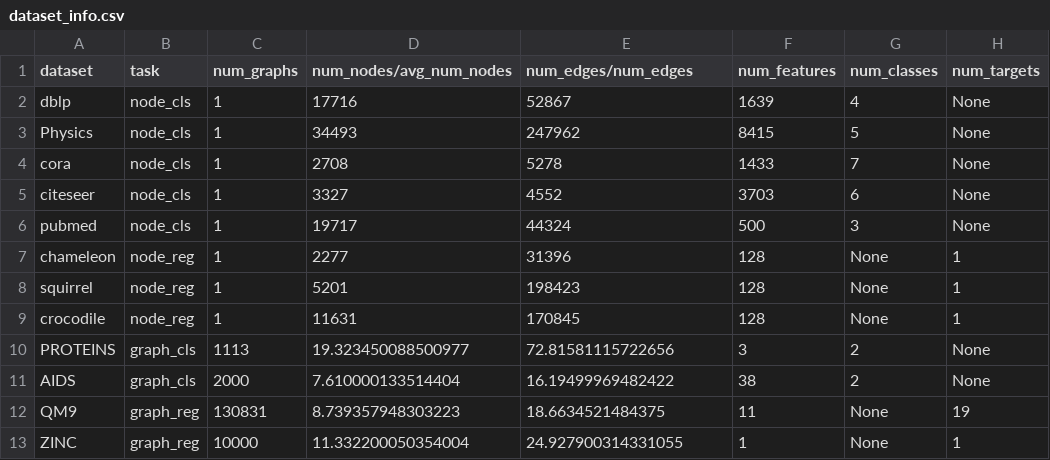
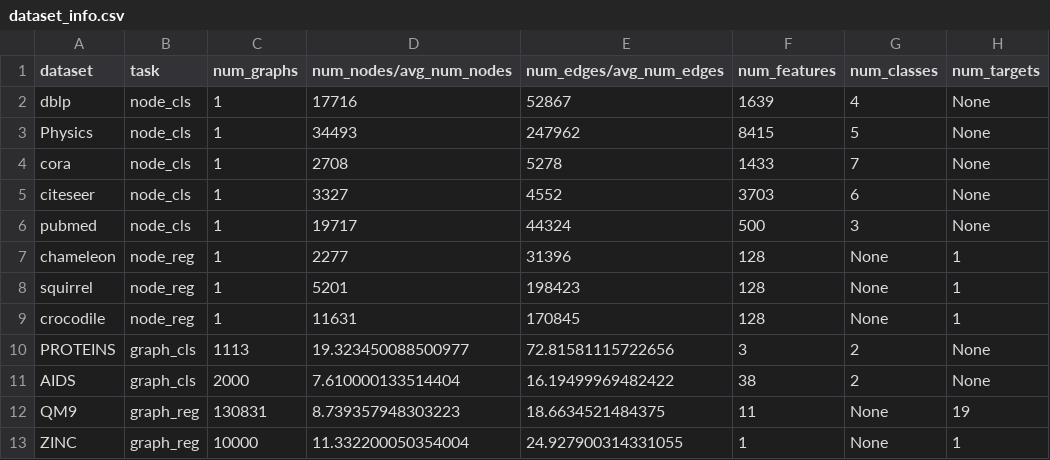
Before and after one commit to Roy-Shubhajit/FIT-GNN, a CSV file: dataset_info.csv, drawn as a sheet; the diff names each change by its address in the sheet, - before the commit and + after, or states it on an @@ line.

```diff
--- a/dataset_info.csv
+++ b/dataset_info.csv
-E1: num_edges/num_edges
+E1: num_edges/avg_num_edges
```
Also changed, not shown: 6 other files.
